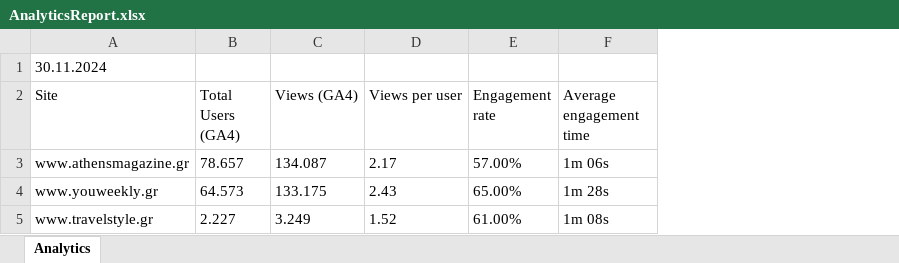
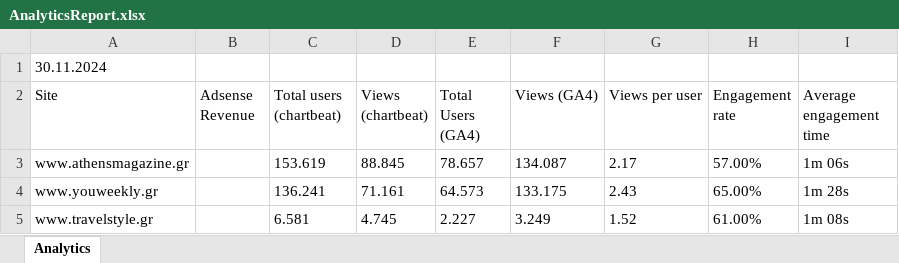
Before and after one commit to panoskwst/report, an Excel workbook: AnalyticsReport.xlsx, sheet Analytics, drawn as a sheet; values as stored, in another font and other column widths than the file's, no borders; the diff names each change by its address in the sheet, - before the commit and + after, or states it on an @@ line.

Commit message:
Finalization of the Reports through GA4 and Chartbeat

```diff
--- a/AnalyticsReport.xlsx (sheet Analytics)
+++ b/AnalyticsReport.xlsx (sheet Analytics)
+column B (Adsense Revenue), empty
+column C (Total users (chartbeat)), rows 3-5: 153.619 | 136.241 | 6.581
+column D (Views (chartbeat)), rows 3-5: 88.845 | 71.161 | 4.745
```
Also changed, not shown: 9 other files.
